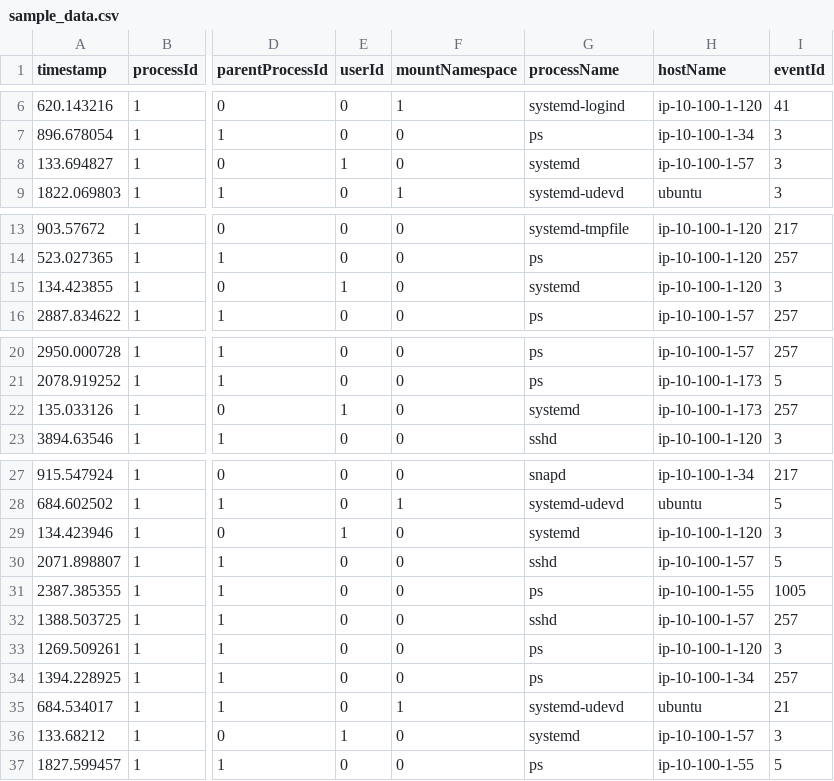
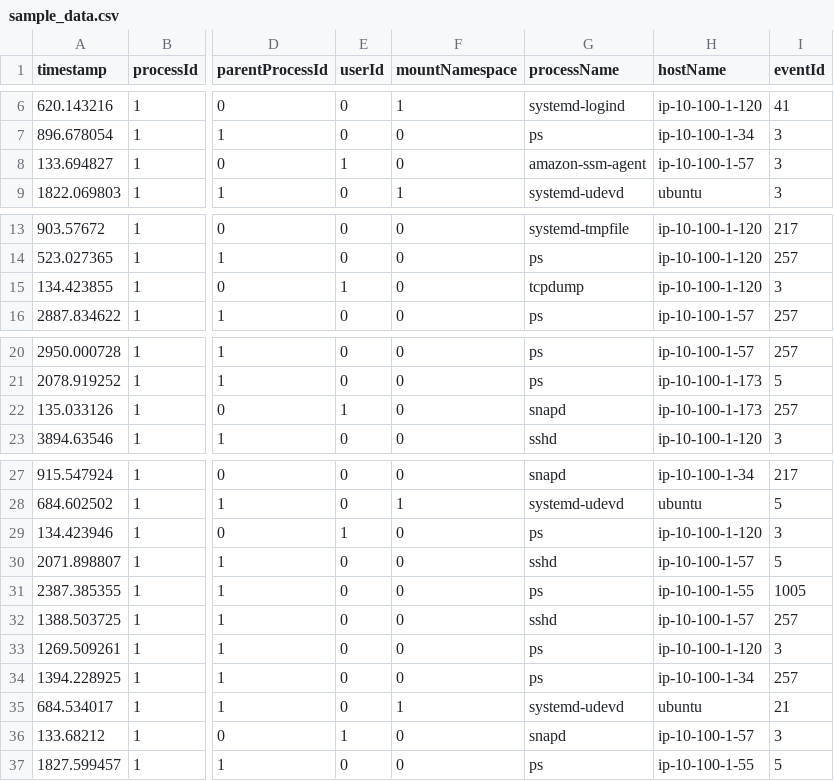
Before and after one commit to AnavAgrawal/CloudGuardian, a CSV file: data/sample_data.csv, drawn as a sheet; only a part is shown, gaps mark what is left out; the diff covers the shown part only; the diff names each change by its address in the sheet, - before the commit and + after, or states it on an @@ line.

Commit message:
Updated sample data

```diff
--- a/data/sample_data.csv
+++ b/data/sample_data.csv
-G8 (processName): systemd
+G8 (processName): amazon-ssm-agent
-G15 (processName): systemd
+G15 (processName): tcpdump
-G22 (processName): systemd
+G22 (processName): snapd
-G29 (processName): systemd
+G29 (processName): ps
-G36 (processName): systemd
+G36 (processName): snapd
```
Also changed, not shown: 25 edited cells elsewhere in this file, 3 other files.
